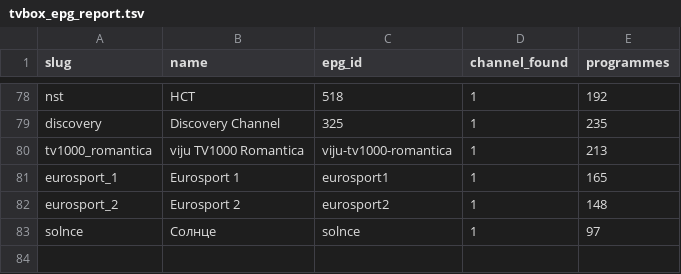
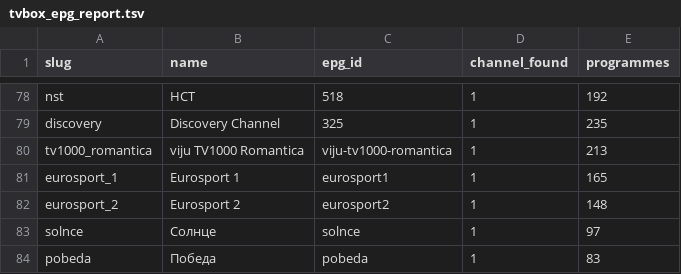
Before and after one commit to Commodo163/sys-cache-7c91, a TSV file: data/tvbox_epg_report.tsv, drawn as a sheet; only a part is shown, gaps mark what is left out; the diff names each change by its address in the sheet, - before the commit and + after, or states it on an @@ line.

Commit message:
Update TVbox EPG

```diff
--- a/data/tvbox_epg_report.tsv
+++ b/data/tvbox_epg_report.tsv
+row 84: pobeda | Победа | pobeda | 1 | 83
```
Also changed, not shown: 3 other files.
